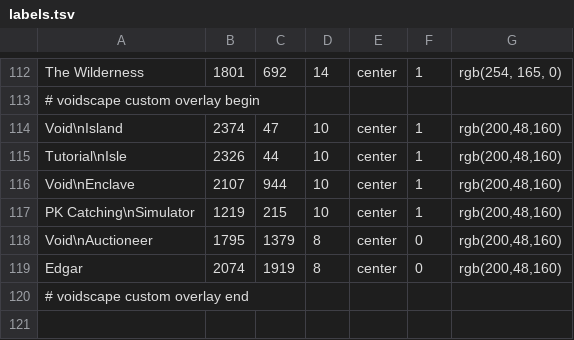
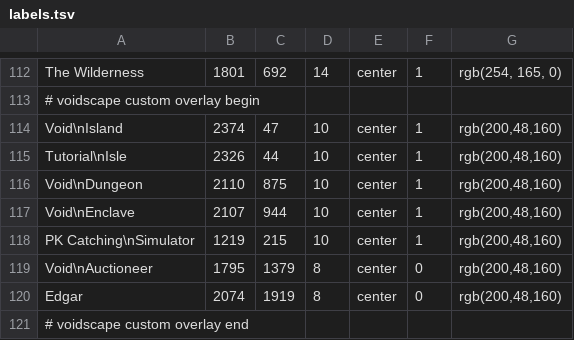
Before and after one commit to voidscape-gg/voidscape, a TSV file: Client_Base/Cache/worldmap/labels.tsv, drawn as a sheet; only a part is shown, gaps mark what is left out; the diff names each change by its address in the sheet, - before the commit and + after, or states it on an @@ line.

Commit message:
Harden Void Dungeon and world autowalk

```diff
--- a/Client_Base/Cache/worldmap/labels.tsv
+++ b/Client_Base/Cache/worldmap/labels.tsv
+row 116: Void\nDungeon | 2110 | 875 | 10 | center | 1 | rgb(200,48,160)
```
Also changed, not shown: Client_Base/Cache/worldmap/points.tsv, 39 other files.
